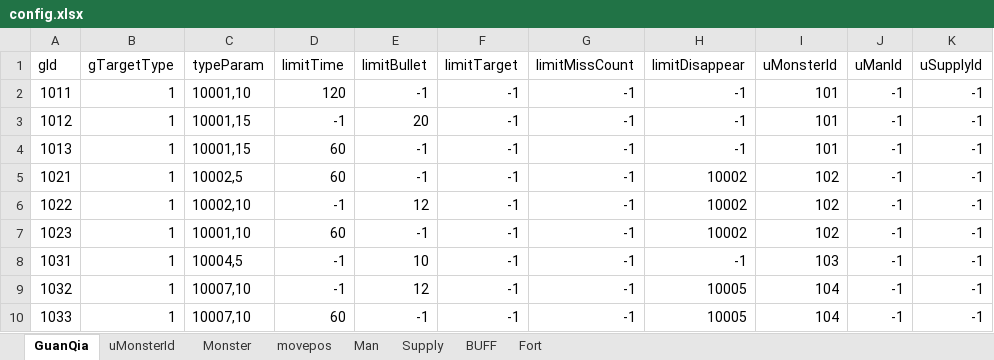
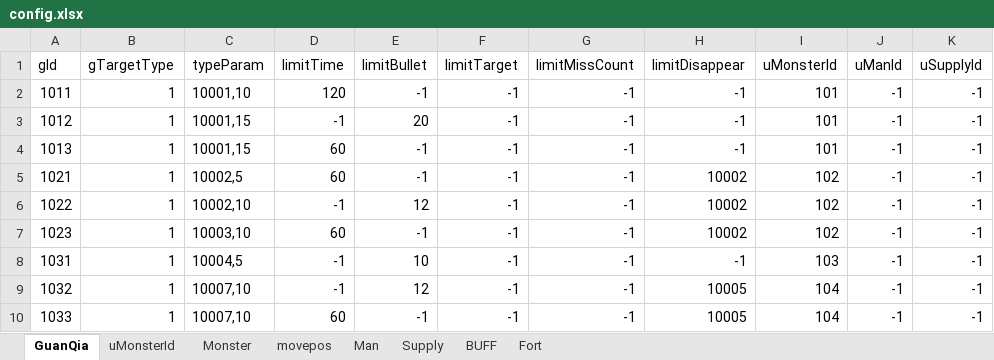
Before and after one commit to LawSeaRocketTeam/projectX, an Excel workbook: DocAndArt/xlsx/excelToJson/config.xlsx, sheet GuanQia, drawn as a sheet; only a part is shown; values as stored, in another font and other column widths than the file's, no borders; the diff names each change by its address in the sheet, - before the commit and + after, or states it on an @@ line.

```diff
--- a/DocAndArt/xlsx/excelToJson/config.xlsx (sheet GuanQia)
+++ b/DocAndArt/xlsx/excelToJson/config.xlsx (sheet GuanQia)
-C7 (typeParam): 10001,10
+C7 (typeParam): 10003,10
```
Also changed, not shown: 32 other files.
